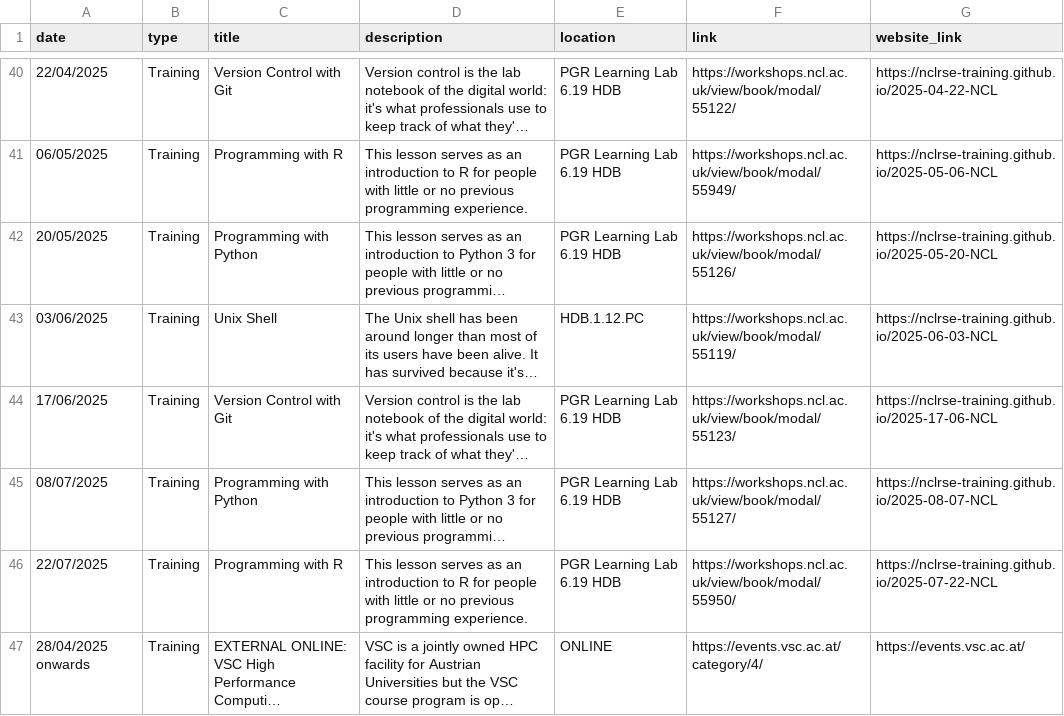
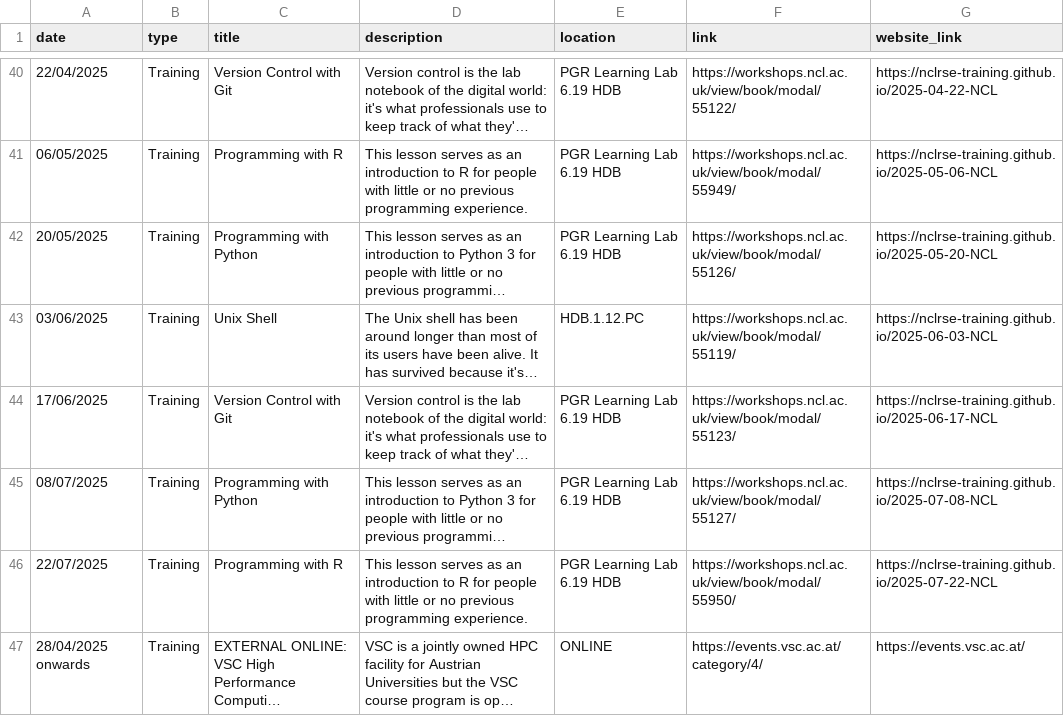
Before and after one commit to NewcastleRSE/rse-team-website, a CSV file: _data/events.csv, drawn as a sheet; only a part is shown, gaps mark what is left out; long unchanged cells end in …; the diff names each change by its address in the sheet, - before the commit and + after, or states it on an @@ line.

Commit message:
Update events.csv

```diff
--- a/_data/events.csv
+++ b/_data/events.csv
-G44 (website_link): https://nclrse-training.github.io/2025-17-06-NCL
+G44 (website_link): https://nclrse-training.github.io/2025-06-17-NCL
-G45 (website_link): https://nclrse-training.github.io/2025-08-07-NCL
+G45 (website_link): https://nclrse-training.github.io/2025-07-08-NCL
```
